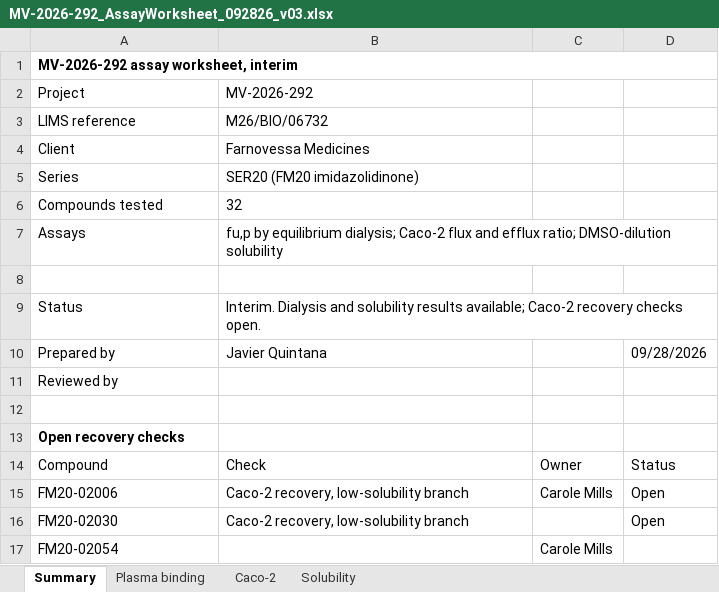
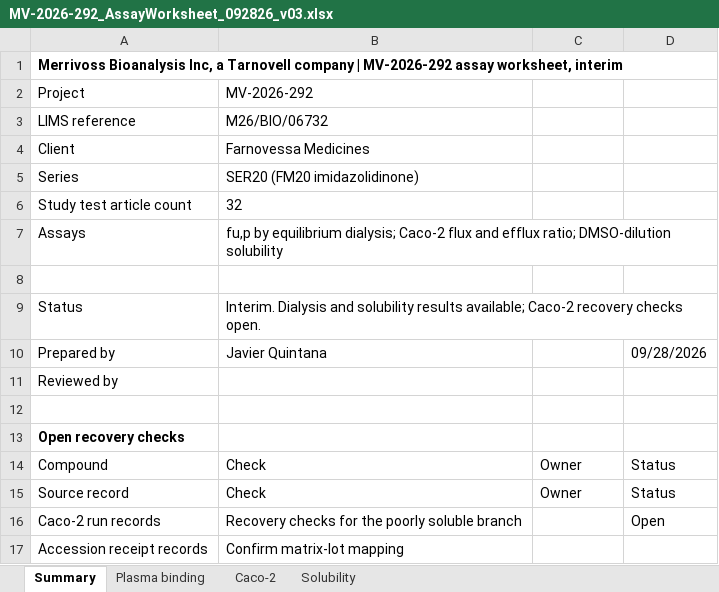
Before and after one commit to 60xAI/portco-mock-dataset, an Excel workbook: output/archive/MerrivossData/Client_Work/FM20/MV-2026-292/MV-2026-292_AssayWorksheet_092826_v03.xlsx, sheet Summary, drawn as a sheet; values as stored, in another font and other column widths than the file's, no borders; removed rows and columns are numbered as before the commit, all else as after; the diff names each change by its address in the sheet, - before the commit and + after, or states it on an @@ line.

```diff
--- a/output/archive/MerrivossData/Client_Work/FM20/MV-2026-292/MV-2026-292_AssayWorksheet_092826_v03.xlsx (sheet Summary)
+++ b/output/archive/MerrivossData/Client_Work/FM20/MV-2026-292/MV-2026-292_AssayWorksheet_092826_v03.xlsx (sheet Summary)
-A1: MV-2026-292 assay…
+A1: Merrivoss Bioanalysis Inc, a Tarnovell company | MV-2026-292 assay…
-A6: Compounds tested
+A6: Study test article count
-row 15: FM20-02006 | Caco-2 recovery, low-solubility branch | Carole Mills | Open
-row 16: FM20-02030 | Caco-2 recovery, low-solubility branch |  | Open
-row 17: FM20-02054 |  | Carole Mills
+row 15: Source record | Check | Owner | Status
+row 16: Caco-2 run records | Recovery checks for the poorly soluble branch |  | Open
+row 17: Accession receipt records | Confirm matrix-lot mapping
```
Also changed, not shown: sheet Plasma binding, 1 other file.
